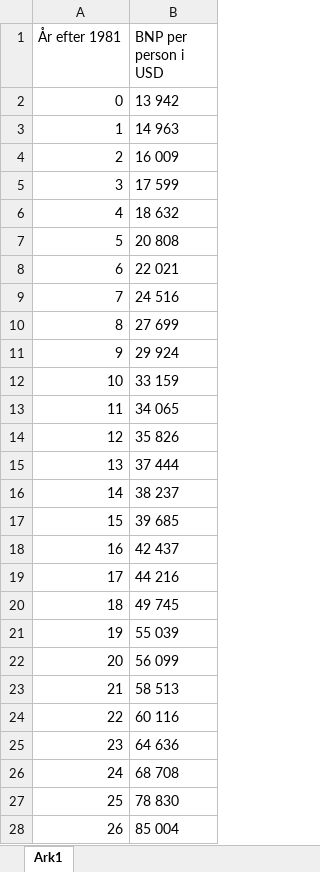
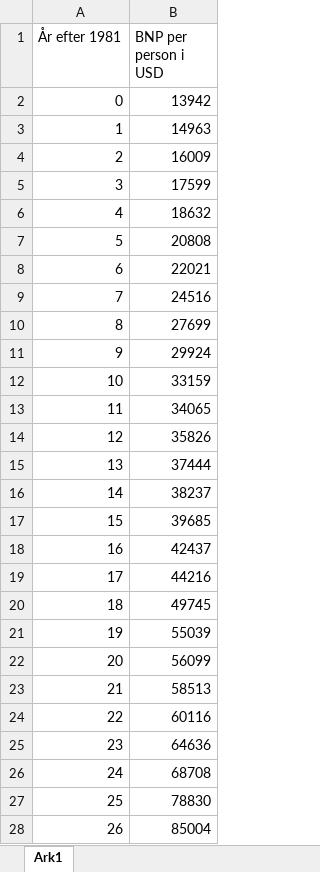
Before and after one commit to ChristianJLex/TeachingNotes, an Excel workbook: 2023-2024/Data og lign/BNPLux.xlsx, sheet Ark1, drawn as a sheet; only a part is shown; values as stored, in another font and other column widths than the file's, no borders; the diff covers the shown part only; the diff names each change by its address in the sheet, - before the commit and + after, or states it on an @@ line.

Commit message:
sygeårsprøve2

```diff
--- a/2023-2024/Data og lign/BNPLux.xlsx (sheet Ark1)
+++ b/2023-2024/Data og lign/BNPLux.xlsx (sheet Ark1)
-B2 (BNP per person i USD): 13 942
+B2 (BNP per person i USD): 13942
-B3 (BNP per person i USD): 14 963
+B3 (BNP per person i USD): 14963
-B4 (BNP per person i USD): 16 009
+B4 (BNP per person i USD): 16009
-B5 (BNP per person i USD): 17 599
+B5 (BNP per person i USD): 17599
-B6 (BNP per person i USD): 18 632
+B6 (BNP per person i USD): 18632
-B7 (BNP per person i USD): 20 808
+B7 (BNP per person i USD): 20808
-B8 (BNP per person i USD): 22 021
+B8 (BNP per person i USD): 22021
-B9 (BNP per person i USD): 24 516
+B9 (BNP per person i USD): 24516
-B10 (BNP per person i USD): 27 699
+B10 (BNP per person i USD): 27699
-B11 (BNP per person i USD): 29 924
+B11 (BNP per person i USD): 29924
-B12 (BNP per person i USD): 33 159
+B12 (BNP per person i USD): 33159
-B13 (BNP per person i USD): 34 065
+B13 (BNP per person i USD): 34065
-B14 (BNP per person i USD): 35 826
+B14 (BNP per person i USD): 35826
-B15 (BNP per person i USD): 37 444
+B15 (BNP per person i USD): 37444
-B16 (BNP per person i USD): 38 237
+B16 (BNP per person i USD): 38237
-B17 (BNP per person i USD): 39 685
+B17 (BNP per person i USD): 39685
-B18 (BNP per person i USD): 42 437
+B18 (BNP per person i USD): 42437
-B19 (BNP per person i USD): 44 216
+B19 (BNP per person i USD): 44216
-B20 (BNP per person i USD): 49 745
+B20 (BNP per person i USD): 49745
-B21 (BNP per person i USD): 55 039
+B21 (BNP per person i USD): 55039
-B22 (BNP per person i USD): 56 099
+B22 (BNP per person i USD): 56099
-B23 (BNP per person i USD): 58 513
+B23 (BNP per person i USD): 58513
-B24 (BNP per person i USD): 60 116
+B24 (BNP per person i USD): 60116
-B25 (BNP per person i USD): 64 636
+B25 (BNP per person i USD): 64636
-B26 (BNP per person i USD): 68 708
+B26 (BNP per person i USD): 68708
-B27 (BNP per person i USD): 78 830
+B27 (BNP per person i USD): 78830
-B28 (BNP per person i USD): 85 004
+B28 (BNP per person i USD): 85004
```
Also changed, not shown: 15 edited cells elsewhere in this sheet.
